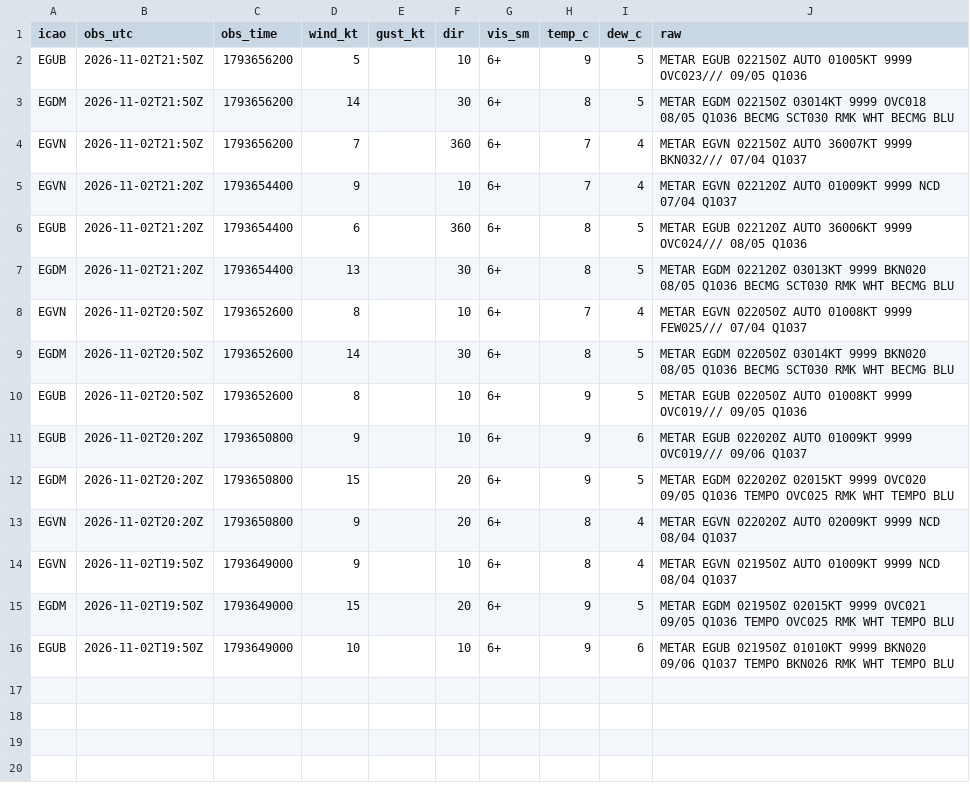
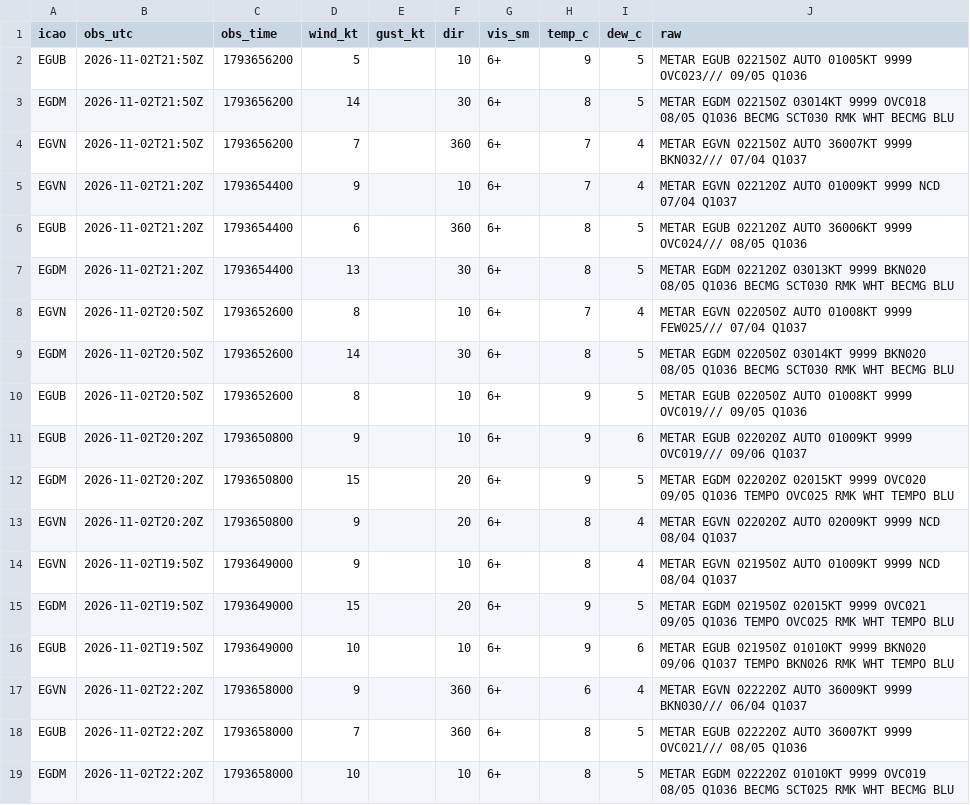
Before and after one commit to Alexissmart1/membury-ppg, a CSV file: observations-2026-11.csv, drawn as a sheet.

```diff
--- a/observations-2026-11.csv
+++ b/observations-2026-11.csv
@@ -16 +16,4 @@ EGDM,2026-11-02T19:50Z,1793649000,15,,20,6+,9,5,METAR EGDM 021950Z 02015KT 9999
 EGUB,2026-11-02T19:50Z,1793649000,10,,10,6+,9,6,METAR EGUB 021950Z 01010KT 9999 BKN020 09/06 Q1037 TEMPO BKN026 RMK WHT TEMPO BLU
+EGVN,2026-11-02T22:20Z,1793658000,9,,360,6+,6,4,METAR EGVN 022220Z AUTO 36009KT 9999 BKN030/// 06/04 Q1037
+EGUB,2026-11-02T22:20Z,1793658000,7,,360,6+,8,5,METAR EGUB 022220Z AUTO 36007KT 9999 OVC021/// 08/05 Q1036
+EGDM,2026-11-02T22:20Z,1793658000,10,,10,6+,8,5,METAR EGDM 022220Z 01010KT 9999 OVC019 08/05 Q1036 BECMG SCT025 RMK WHT BECMG BLU
```
Also changed, not shown: forecasts-2026-11.csv, 1 other file.
